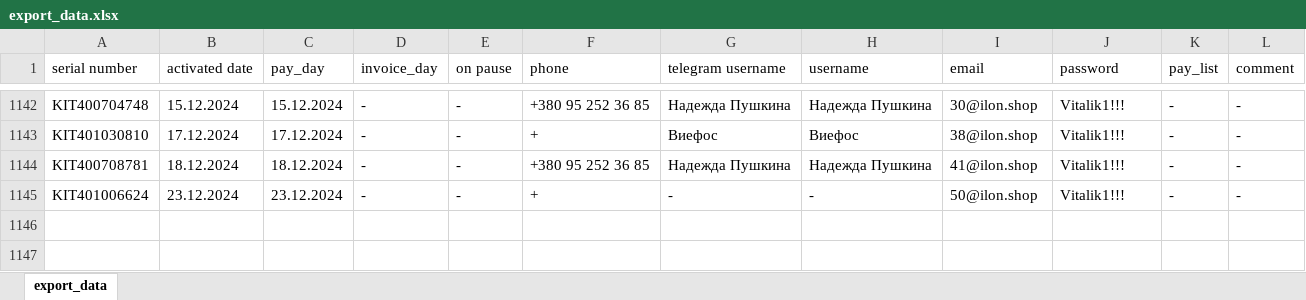
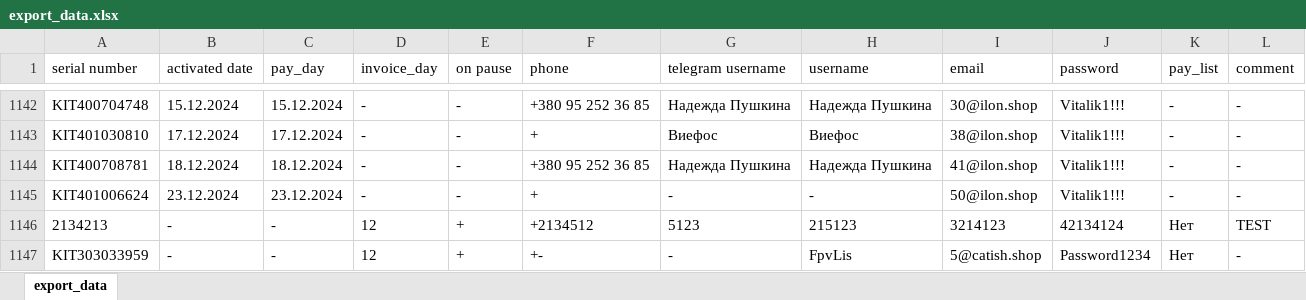
Before and after one commit to c0ral0vii/hostinger_mail_bot, an Excel workbook: temp/export/export_data.xlsx, sheet export_data, drawn as a sheet; only a part is shown, gaps mark what is left out; values as stored, in another font and other column widths than the file's, no borders; the diff names each change by its address in the sheet, - before the commit and + after, or states it on an @@ line.

```diff
--- a/temp/export/export_data.xlsx (sheet export_data)
+++ b/temp/export/export_data.xlsx (sheet export_data)
+row 1146: 2134213 | - | - | 12 | + | +2134512 | 5123 | 215123 | 3214123 | 42134124 | Нет | TEST
+row 1147: KIT303033959 | - | - | 12 | + | +- | - | FpvLis | 5@catish.shop | Password1234 | Нет | -
```
Also changed, not shown: 3 other files.
